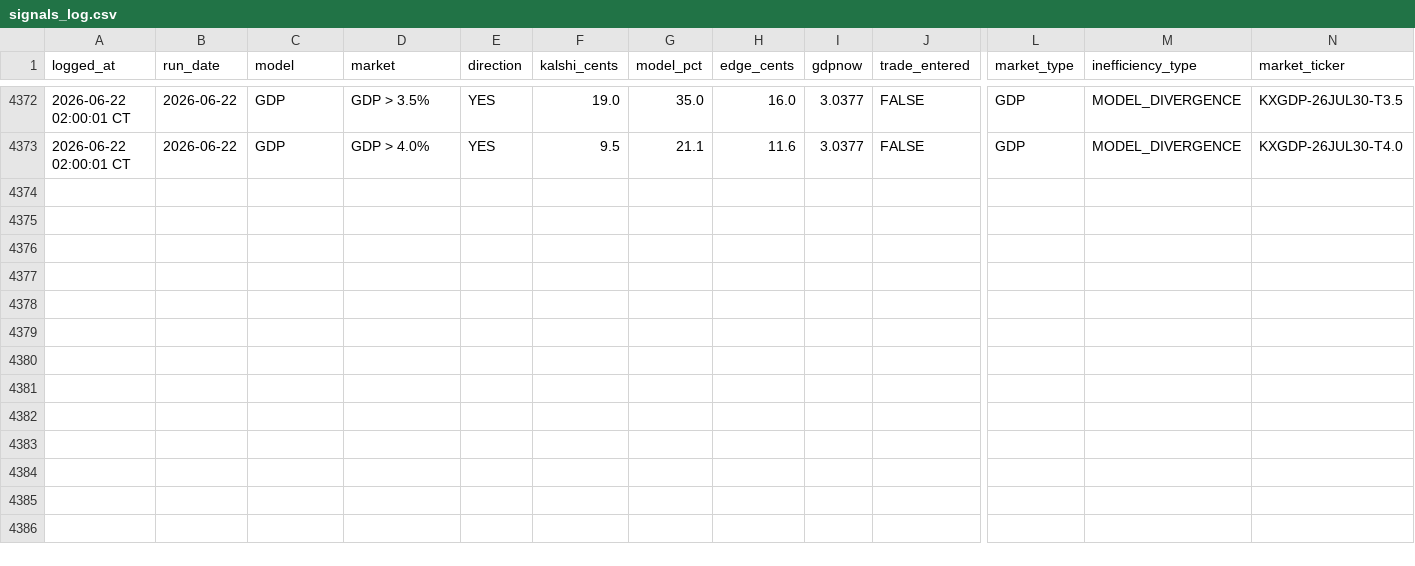
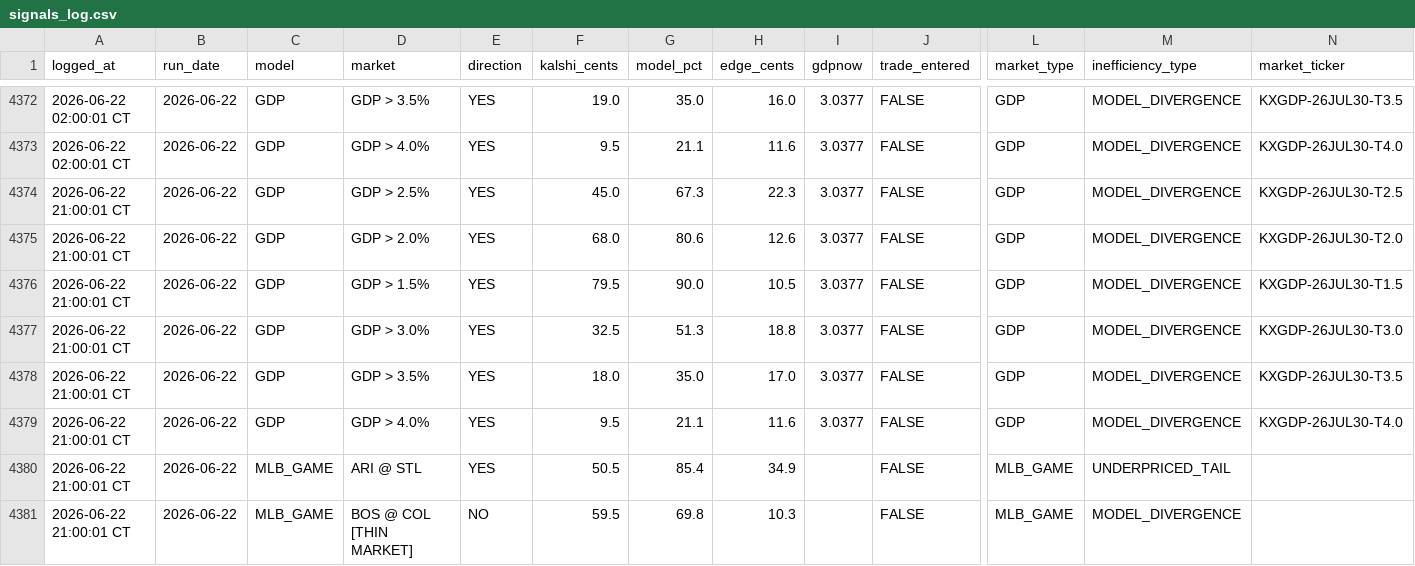
Before and after one commit to logain1964/KalshiBot-Dashboard, a CSV file: signals_log.csv, drawn as a sheet; only a part is shown, gaps mark what is left out; rows hold the shown columns only; the diff names each change by its address in the sheet, - before the commit and + after, or states it on an @@ line.

```diff
--- a/signals_log.csv
+++ b/signals_log.csv
+row 4374: 2026-06-22 21:00:01 CT | 2026-06-22 | GDP | GDP > 2.5% | YES | 45.0 | 67.3 | 22.3 | 3.0377 | FALSE | GDP | MODEL_DIVERGENCE | KXGDP-26JUL30-T2.5
+row 4375: 2026-06-22 21:00:01 CT | 2026-06-22 | GDP | GDP > 2.0% | YES | 68.0 | 80.6 | 12.6 | 3.0377 | FALSE | GDP | MODEL_DIVERGENCE | KXGDP-26JUL30-T2.0
+row 4376: 2026-06-22 21:00:01 CT | 2026-06-22 | GDP | GDP > 1.5% | YES | 79.5 | 90.0 | 10.5 | 3.0377 | FALSE | GDP | MODEL_DIVERGENCE | KXGDP-26JUL30-T1.5
+row 4377: 2026-06-22 21:00:01 CT | 2026-06-22 | GDP | GDP > 3.0% | YES | 32.5 | 51.3 | 18.8 | 3.0377 | FALSE | GDP | MODEL_DIVERGENCE | KXGDP-26JUL30-T3.0
+row 4378: 2026-06-22 21:00:01 CT | 2026-06-22 | GDP | GDP > 3.5% | YES | 18.0 | 35.0 | 17.0 | 3.0377 | FALSE | GDP | MODEL_DIVERGENCE | KXGDP-26JUL30-T3.5
+row 4379: 2026-06-22 21:00:01 CT | 2026-06-22 | GDP | GDP > 4.0% | YES | 9.5 | 21.1 | 11.6 | 3.0377 | FALSE | GDP | MODEL_DIVERGENCE | KXGDP-26JUL30-T4.0
+row 4380: 2026-06-22 21:00:01 CT | 2026-06-22 | MLB_GAME | ARI @ STL | YES | 50.5 | 85.4 | 34.9 |  | FALSE | MLB_GAME | UNDERPRICED_TAIL
+row 4381: 2026-06-22 21:00:01 CT | 2026-06-22 | MLB_GAME | BOS @ COL [THIN MARKET] | NO | 59.5 | 69.8 | 10.3 |  | FALSE | MLB_GAME | MODEL_DIVERGENCE
```
Also changed, not shown: 3 other files.
